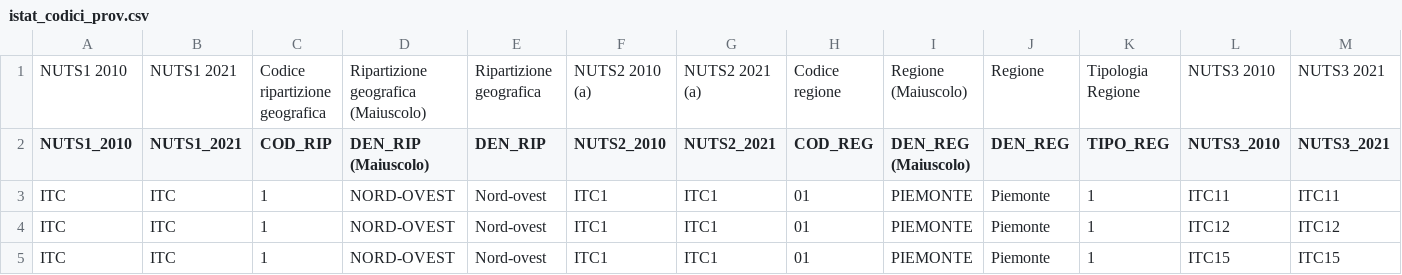
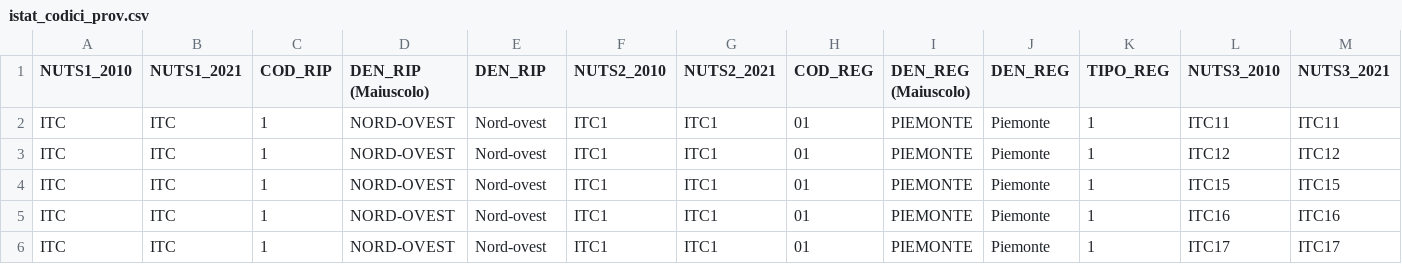
Before and after one commit to VicenzaInnovationLab/innovationlab-3webapps, a CSV file: data/input/istat_codici_prov.csv, drawn as a sheet; only a part is shown; the shorter side is filled out with more unchanged rows; removed rows and columns are numbered as before the commit, all else as after; rows hold the shown columns only; ↵ is a line break in a cell; the diff names each change by its address in the sheet, - before the commit and + after, or states it on an @@ line.

```diff
--- a/data/input/istat_codici_prov.csv
+++ b/data/input/istat_codici_prov.csv
-row 1: NUTS1 2010 | NUTS1 2021 | Codice ↵ ripartizione ↵ geografica | Ripartizione geografica ↵ (Maiuscolo) | Ripartizione geografica | NUTS2 2010 (a) | NUTS2 2021 (a) | Codice regione | Regione ↵ (Maiuscolo) | Regione | Tipologia Regione | NUTS3 2010 | NUTS3 2021
-D1: DEN_RIP ↵ (Maiuscolo)
+D1: DEN_RIP (Maiuscolo)
-I1: DEN_REG ↵ (Maiuscolo)
+I1: DEN_REG (Maiuscolo)
```
Also changed, not shown: 8 other files.
